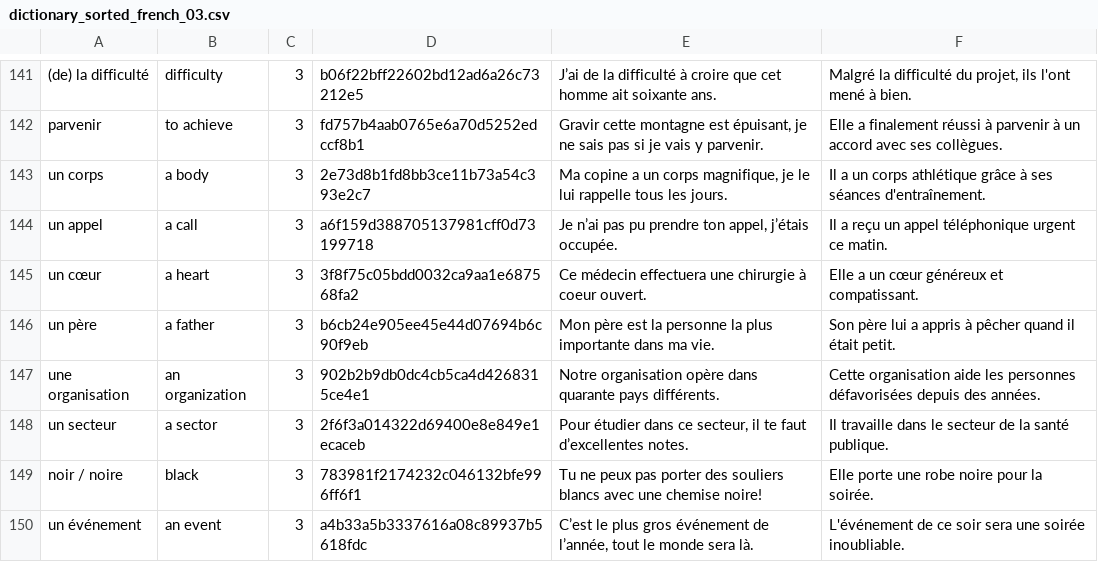
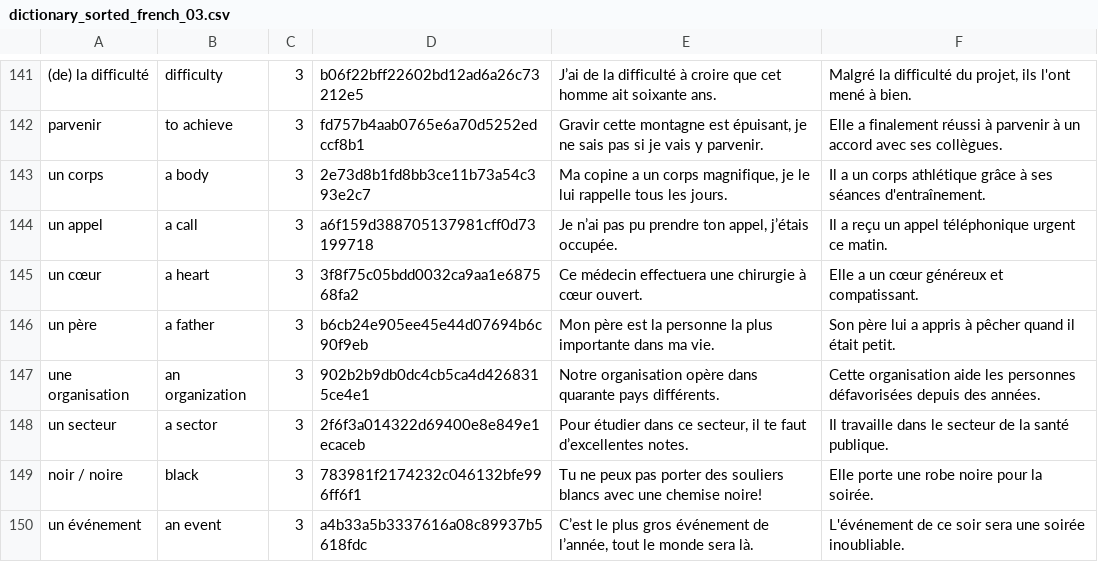
Before and after one commit to Wandersalamander/FrenchWordWizard, a CSV file: app/src/main/assets/french/dictionary_sorted_french_03.csv, drawn as a sheet; only a part is shown, gaps mark what is left out.

```diff
--- a/app/src/main/assets/french/dictionary_sorted_french_03.csv
+++ b/app/src/main/assets/french/dictionary_sorted_french_03.csv
@@ -144,3 +144,3 @@ un corps	a body	3	2e73d8b1fd8bb3ce11b73a54c393e2c7	Ma copine a un corps magnifiq
 un appel	a call	3	a6f159d388705137981cff0d73199718	Je n’ai pas pu prendre ton appel, j’étais occupée.	Il a reçu un appel téléphonique urgent ce matin.
-un cœur	a heart	3	3f8f75c05bdd0032ca9aa1e687568fa2	Ce médecin effectuera une chirurgie à coeur ouvert.	Elle a un cœur généreux et compatissant.
+un cœur	a heart	3	3f8f75c05bdd0032ca9aa1e687568fa2	Ce médecin effectuera une chirurgie à cœur ouvert.	Elle a un cœur généreux et compatissant.
 un père	a father	3	b6cb24e905ee45e44d07694b6c90f9eb	Mon père est la personne la plus importante dans ma vie.	Son père lui a appris à pêcher quand il était petit.
```
Also changed, not shown: app/src/main/assets/french/dictionary_sorted_french_01.csv, app/src/main/assets/french/dictionary_sorted_french_07.csv, 6 other files.
